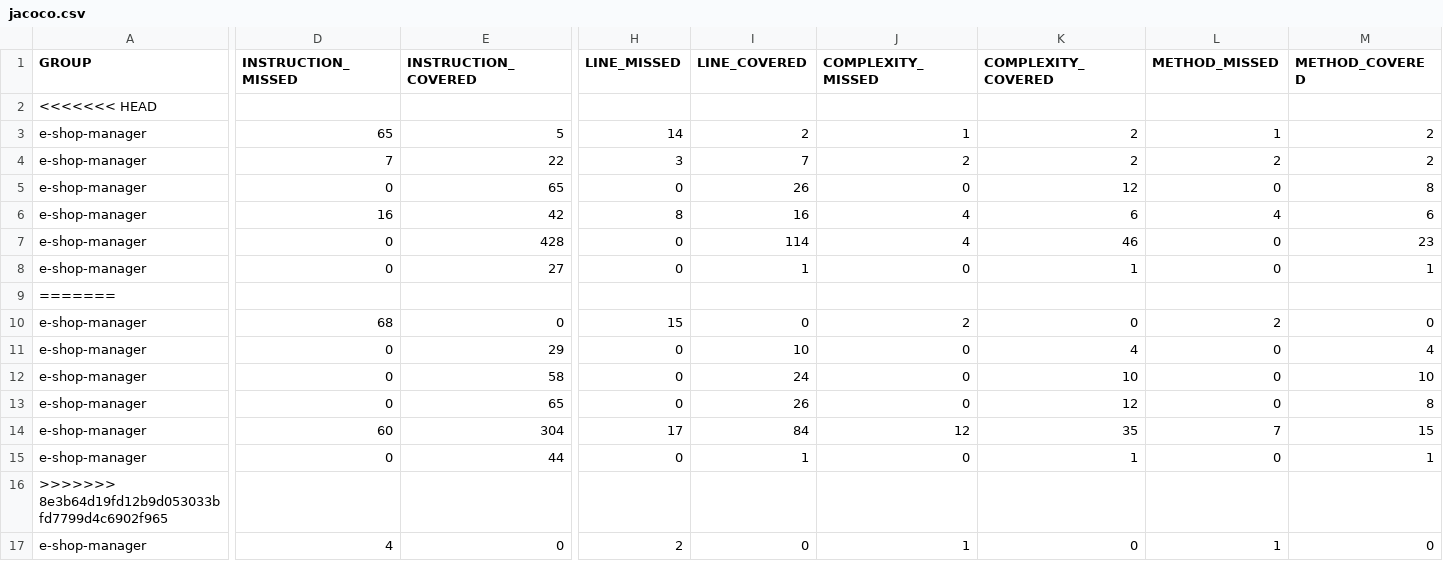
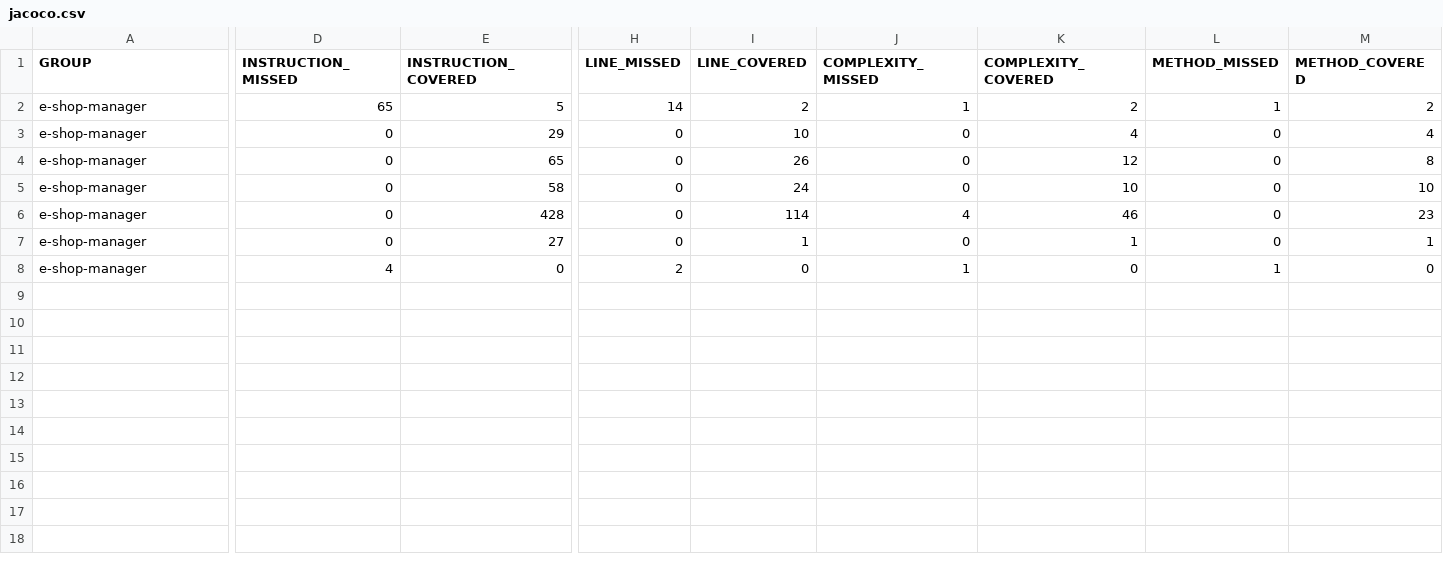
Before and after one commit to nicolabaesso/MTSS-Assignment2, a CSV file: e-shop-manager/target/site/jacoco/jacoco.csv, drawn as a sheet; only a part is shown, gaps mark what is left out; removed rows and columns are numbered as before the commit, all else as after; rows hold the shown columns only; the diff names each change by its address in the sheet, - before the commit and + after, or states it on an @@ line.

```diff
--- a/e-shop-manager/target/site/jacoco/jacoco.csv
+++ b/e-shop-manager/target/site/jacoco/jacoco.csv
-row 2: <<<<<<< HEAD
-D3 (INSTRUCTION_MISSED): 7
+D3 (INSTRUCTION_MISSED): 0
-E3 (INSTRUCTION_COVERED): 22
+E3 (INSTRUCTION_COVERED): 29
-H3 (LINE_MISSED): 3
+H3 (LINE_MISSED): 0
-I3 (LINE_COVERED): 7
+I3 (LINE_COVERED): 10
-J3 (COMPLEXITY_MISSED): 2
+J3 (COMPLEXITY_MISSED): 0
-K3 (COMPLEXITY_COVERED): 2
+K3 (COMPLEXITY_COVERED): 4
-L3 (METHOD_MISSED): 2
+L3 (METHOD_MISSED): 0
-M3 (METHOD_COVERED): 2
+M3 (METHOD_COVERED): 4
-D5 (INSTRUCTION_MISSED): 16
+D5 (INSTRUCTION_MISSED): 0
-E5 (INSTRUCTION_COVERED): 42
+E5 (INSTRUCTION_COVERED): 58
-H5 (LINE_MISSED): 8
+H5 (LINE_MISSED): 0
-I5 (LINE_COVERED): 16
+I5 (LINE_COVERED): 24
-J5 (COMPLEXITY_MISSED): 4
+J5 (COMPLEXITY_MISSED): 0
-K5 (COMPLEXITY_COVERED): 6
+K5 (COMPLEXITY_COVERED): 10
-L5 (METHOD_MISSED): 4
+L5 (METHOD_MISSED): 0
-M5 (METHOD_COVERED): 6
+M5 (METHOD_COVERED): 10
-row 9: =======
-row 10: e-shop-manager | 68 | 0 | 15 | 0 | 2 | 0 | 2 | 0
-row 11: e-shop-manager | 0 | 29 | 0 | 10 | 0 | 4 | 0 | 4
-row 12: e-shop-manager | 0 | 58 | 0 | 24 | 0 | 10 | 0 | 10
-row 13: e-shop-manager | 0 | 65 | 0 | 26 | 0 | 12 | 0 | 8
-row 14: e-shop-manager | 60 | 304 | 17 | 84 | 12 | 35 | 7 | 15
-row 15: e-shop-manager | 0 | 44 | 0 | 1 | 0 | 1 | 0 | 1
-row 16: >>>>>>> 8e3b64d19fd12b9d053033bfd7799d4c6902f965
```
Also changed, not shown: 29 other files.
